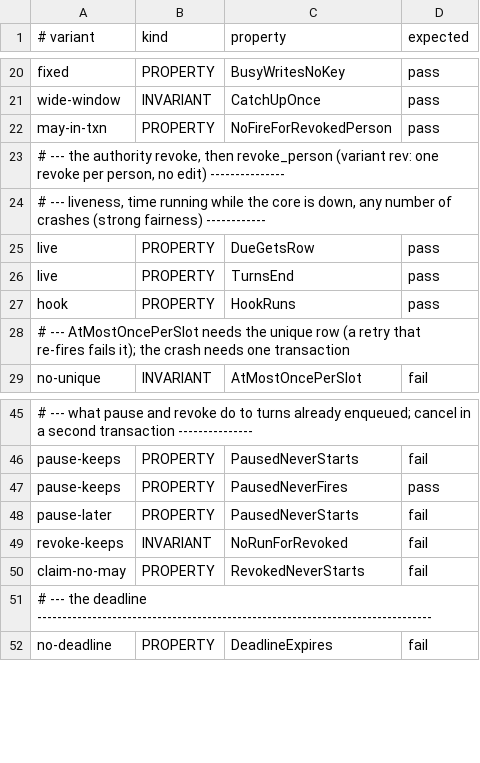
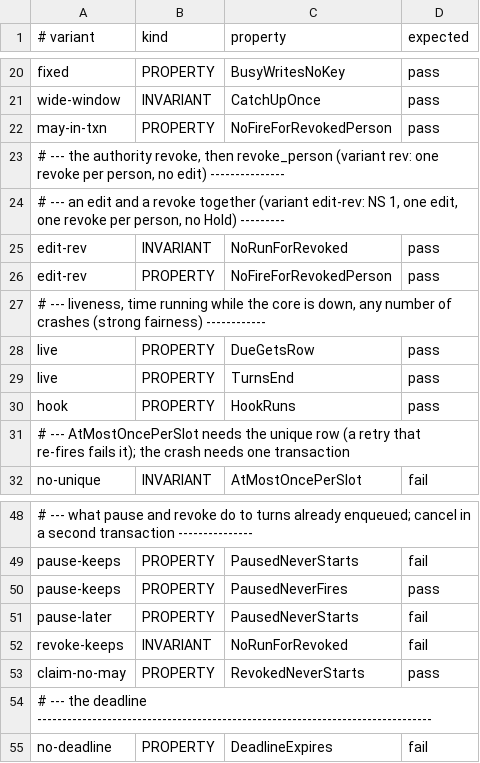
Before and after one commit to Ying-Kai-Liao/kith, a TSV file: verification/schedule-fire/checks.tsv, drawn as a sheet; only a part is shown, gaps mark what is left out.

```diff
--- a/verification/schedule-fire/checks.tsv
+++ b/verification/schedule-fire/checks.tsv
@@ -23,2 +23,5 @@ may-in-txn	PROPERTY	NoFireForRevokedPerson	pass
 # --- the authority revoke, then revoke_person (variant rev: one revoke per person, no edit) ---------------
+# --- an edit and a revoke together (variant edit-rev: NS 1, one edit, one revoke per person, no Hold) ---------
+edit-rev	INVARIANT	NoRunForRevoked	pass
+edit-rev	PROPERTY	NoFireForRevokedPerson	pass
 # --- liveness, time running while the core is down, any number of crashes (strong fairness) ------------
@@ -49,3 +52,3 @@ pause-later	PROPERTY	PausedNeverStarts	fail
 revoke-keeps	INVARIANT	NoRunForRevoked	fail
-claim-no-may	PROPERTY	RevokedNeverStarts	fail
+claim-no-may	PROPERTY	RevokedNeverStarts	pass
 # --- the deadline -------------------------------------------------------------------------------
```
Also changed, not shown: 4 other files.
